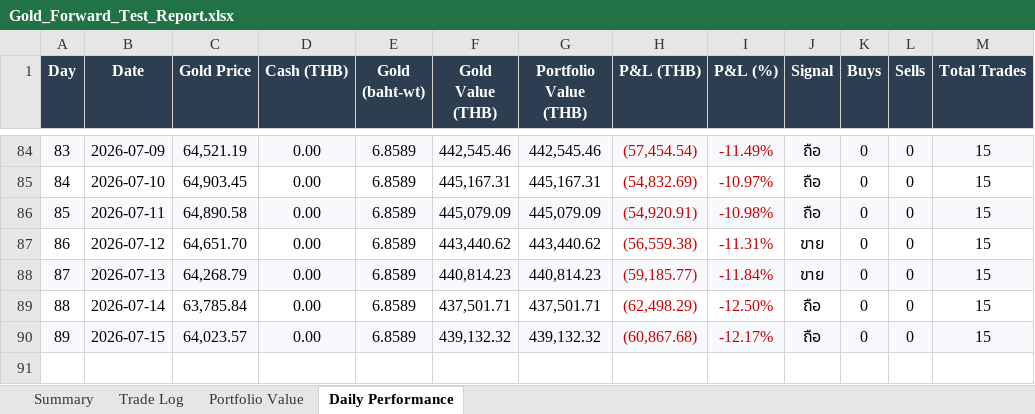
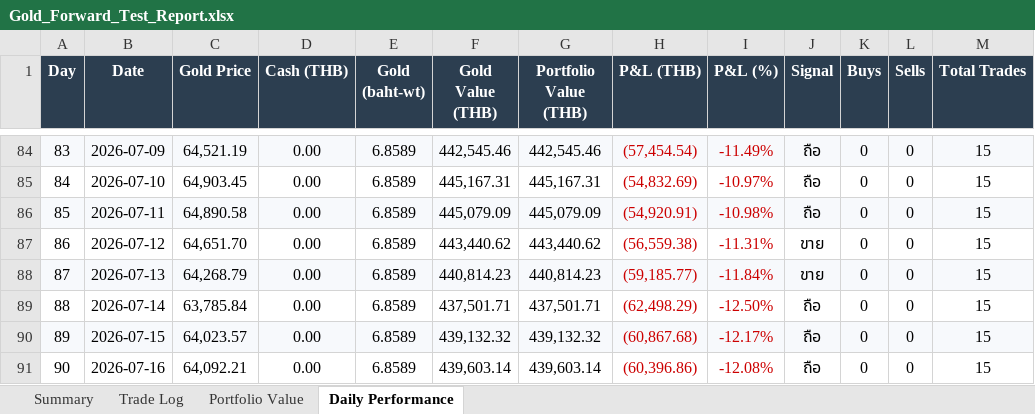
Before and after one commit to PP8825/gold-signal, an Excel workbook: Gold_Forward_Test_Report.xlsx, sheet Daily Performance, drawn as a sheet; only a part is shown, gaps mark what is left out; values as stored, in another font and other column widths than the file's, no borders; charts and pictures not drawn; the diff names each change by its address in the sheet, - before the commit and + after, or states it on an @@ line.

```diff
--- a/Gold_Forward_Test_Report.xlsx (sheet Daily Performance)
+++ b/Gold_Forward_Test_Report.xlsx (sheet Daily Performance)
+row 91: 90 | 2026-07-16 | 64,092.21 | 0.00 | 6.8589 | 439,603.14 | 439,603.14 | (60,396.86) | -12.08% | ถือ | 0 | 0 | 15
```
Also changed, not shown: charts or pictures, 2 other files.
